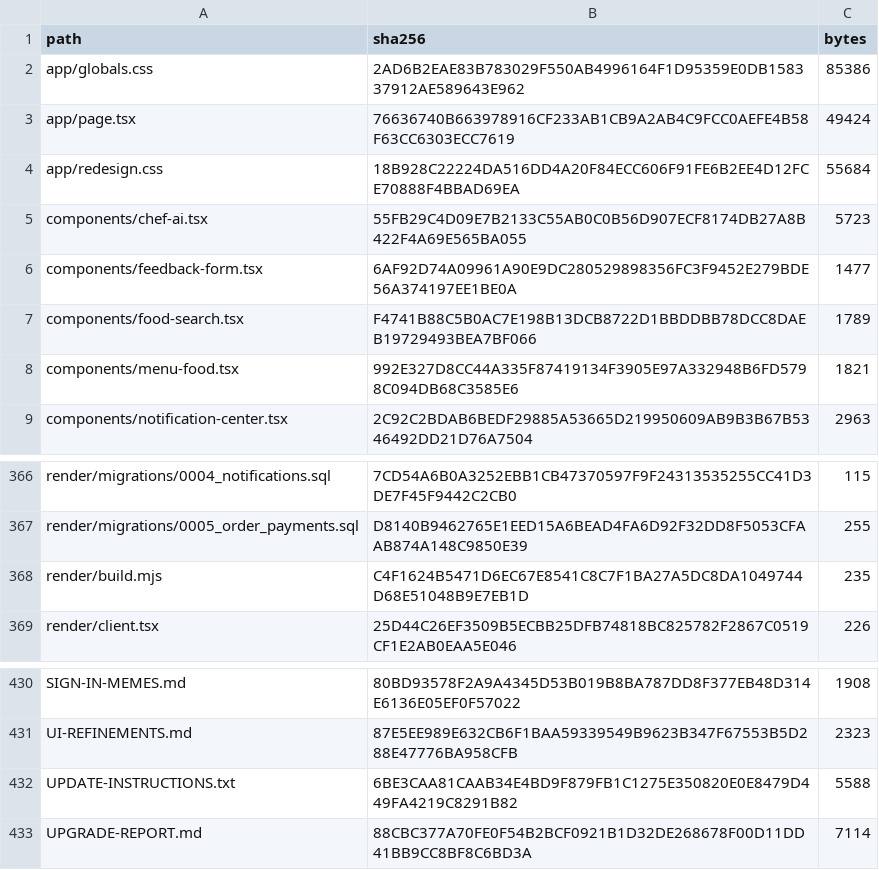
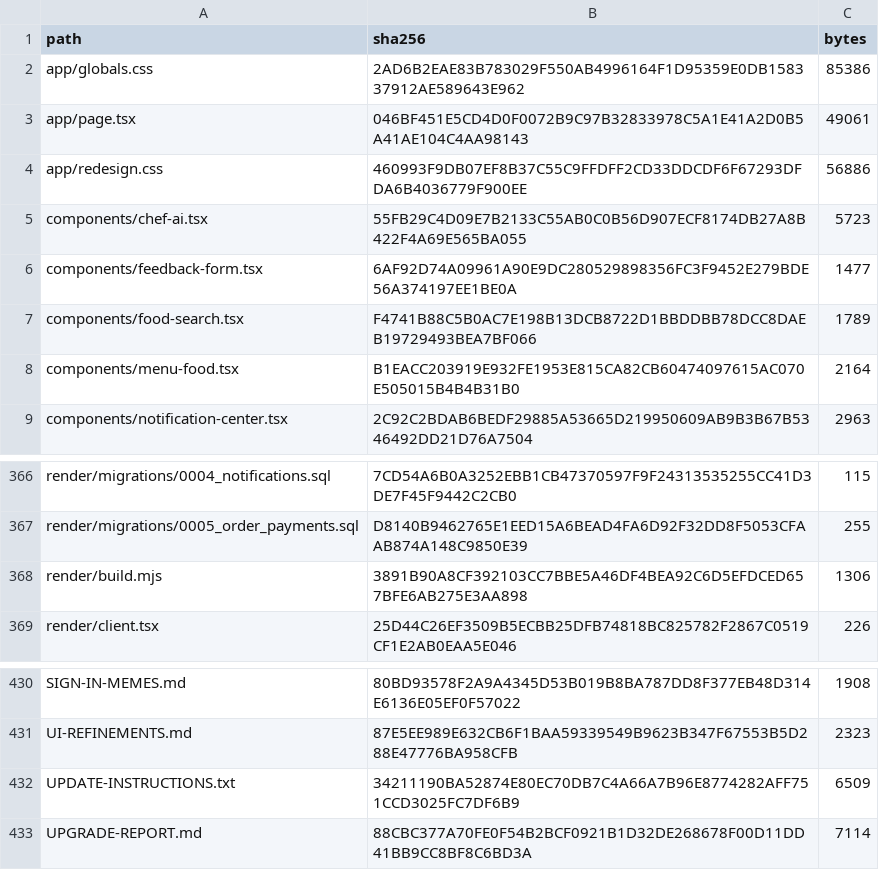
Before and after one commit to savewhat0-dev/campus-eat, a CSV file: PACKAGE-FILES.csv, drawn as a sheet; only a part is shown, gaps mark what is left out; the diff names each change by its address in the sheet, - before the commit and + after, or states it on an @@ line.

```diff
--- a/PACKAGE-FILES.csv
+++ b/PACKAGE-FILES.csv
-B3 (sha256): 76636740B663978916CF233AB1CB9A2AB4C9FCC0AEFE4B58F63CC6303ECC7619
+B3 (sha256): 046BF451E5CD4D0F0072B9C97B32833978C5A1E41A2D0B5A41AE104C4AA98143
-C3 (bytes): 49424
+C3 (bytes): 49061
-B4 (sha256): 18B928C22224DA516DD4A20F84ECC606F91FE6B2EE4D12FCE70888F4BBAD69EA
+B4 (sha256): 460993F9DB07EF8B37C55C9FFDFF2CD33DDCDF6F67293DFDA6B4036779F900EE
-C4 (bytes): 55684
+C4 (bytes): 56886
-B8 (sha256): 992E327D8CC44A335F87419134F3905E97A332948B6FD5798C094DB68C3585E6
+B8 (sha256): B1EACC203919E932FE1953E815CA82CB60474097615AC070E505015B4B4B31B0
-C8 (bytes): 1821
+C8 (bytes): 2164
-B368 (sha256): C4F1624B5471D6EC67E8541C8C7F1BA27A5DC8DA1049744D68E51048B9E7EB1D
+B368 (sha256): 3891B90A8CF392103CC7BBE5A46DF4BEA92C6D5EFDCED657BFE6AB275E3AA898
-C368 (bytes): 235
+C368 (bytes): 1306
-B432 (sha256): 6BE3CAA81CAAB34E4BD9F879FB1C1275E350820E0E8479D449FA4219C8291B82
+B432 (sha256): 34211190BA52874E80EC70DB7C4A66A7B96E8774282AFF751CCD3025FC7DF6B9
-C432 (bytes): 5588
+C432 (bytes): 6509
```
Also changed, not shown: 7 other files.
